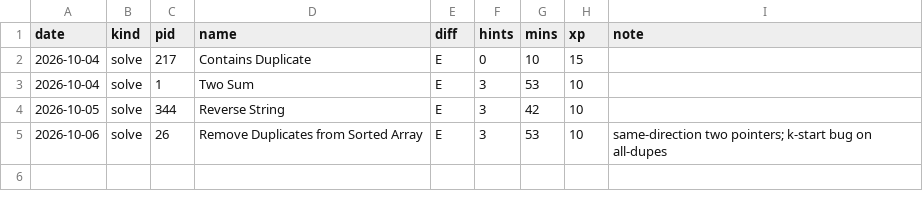
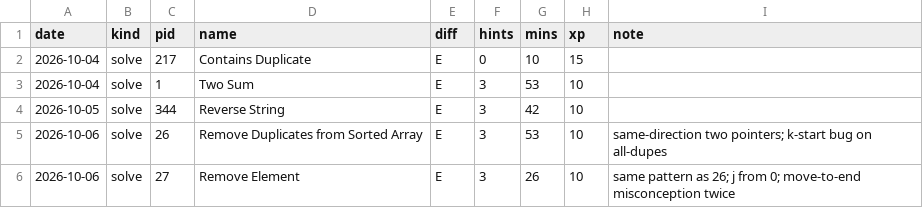
Before and after one commit to Harsh251005/data-structures-and-algorithms, a CSV file: progress/log.csv, drawn as a sheet.

```diff
--- a/progress/log.csv
+++ b/progress/log.csv
@@ -5 +5,2 @@ date,kind,pid,name,diff,hints,mins,xp,note
 2026-10-06,solve,26,Remove Duplicates from Sorted Array,E,3,53,10,same-direction two pointers; k-start bug on all-dupes
+2026-10-06,solve,27,Remove Element,E,3,26,10,same pattern as 26; j from 0; move-to-end misconception twice
```
Also changed, not shown: progress/tracker.csv, 1 other file.
